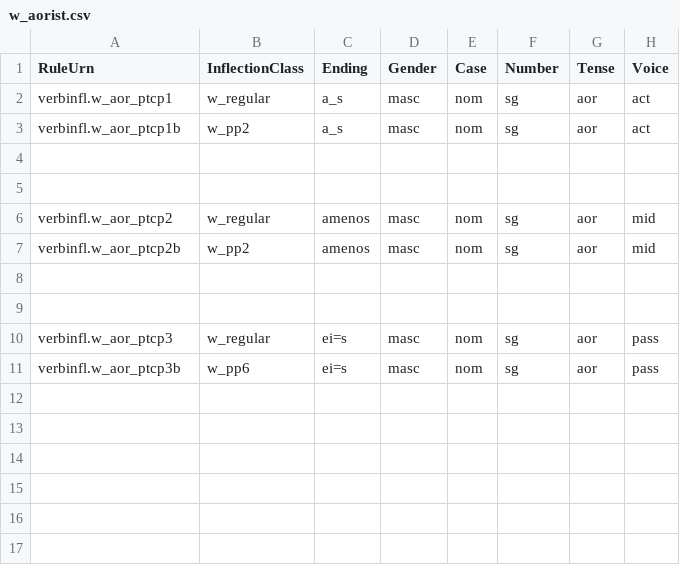
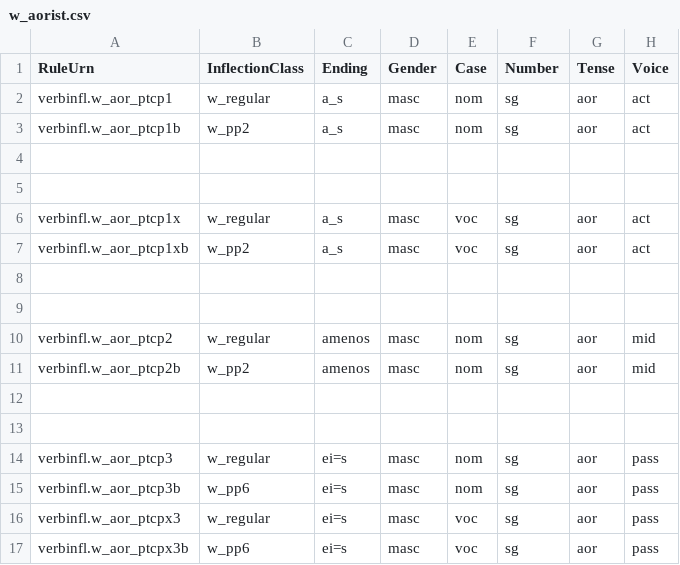
Before and after one commit to neelsmith/greeklang, a CSV file: morphology/sampledata/smyth/rules-csv/participles/w_aorist.csv, drawn as a sheet.

```diff
--- a/morphology/sampledata/smyth/rules-csv/participles/w_aorist.csv
+++ b/morphology/sampledata/smyth/rules-csv/participles/w_aorist.csv
@@ -5,2 +5,6 @@ verbinfl.w_aor_ptcp1b,w_pp2,a_s,masc,nom,sg,aor,act
 
+verbinfl.w_aor_ptcp1x,w_regular,a_s,masc,voc,sg,aor,act
+verbinfl.w_aor_ptcp1xb,w_pp2,a_s,masc,voc,sg,aor,act
+
+
 verbinfl.w_aor_ptcp2,w_regular,amenos,masc,nom,sg,aor,mid
@@ -11 +15,3 @@ verbinfl.w_aor_ptcp3,w_regular,ei=s,masc,nom,sg,aor,pass
 verbinfl.w_aor_ptcp3b,w_pp6,ei=s,masc,nom,sg,aor,pass
+verbinfl.w_aor_ptcpx3,w_regular,ei=s,masc,voc,sg,aor,pass
+verbinfl.w_aor_ptcpx3b,w_pp6,ei=s,masc,voc,sg,aor,pass
```
Also changed, not shown: morphology/unit_tests_data/smyth/smyth310/smyth310aw.csv, morphology/unit_tests_data/smyth/smyth310/smyth310ew.csv, 20 other files.
